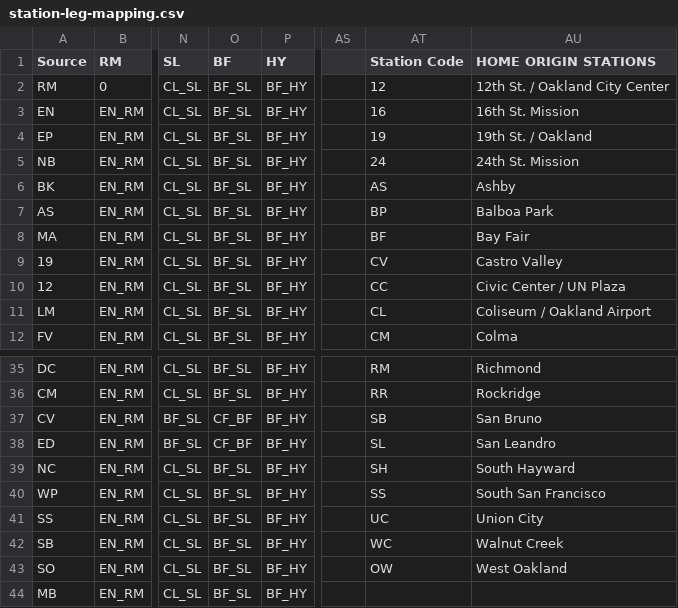
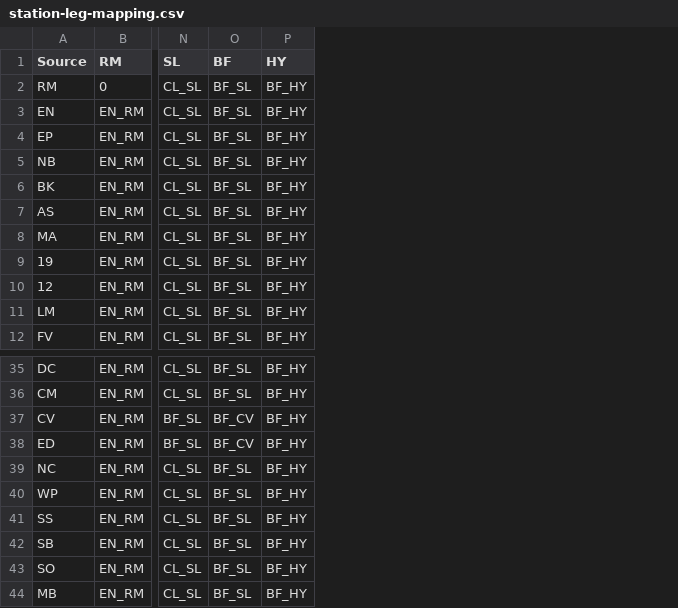
Before and after one commit to shubhgo/BART, a CSV file: _extras/station-leg-mapping.csv, drawn as a sheet; only a part is shown, gaps mark what is left out; the diff names each change by its address in the sheet, - before the commit and + after, or states it on an @@ line.

```diff
--- a/_extras/station-leg-mapping.csv
+++ b/_extras/station-leg-mapping.csv
-column AS, empty
-column AT (Station Code), rows 2-12: 12 | 16 | 19 | 24 | AS | BP | BF | CV | CC | CL | CM; rows 35-43: RM | RR | SB | SL | SH | SS | UC | WC | OW
-column AU (HOME ORIGIN STATIONS), rows 2-12: 12th St. / Oakland City Center | 16th St. Mission | 19th St. / Oakland | 24th St. Mission | Ashby | Balboa Park | Bay Fair | Castro Valley | Civic Center / UN Plaza | Coliseum / Oakland Airport | Colma; rows 35-43: Richmond | Rockridge | San Bruno | San Leandro | South Hayward | South San Francisco | Union City | Walnut Creek | West Oakland
-O37:O38 (BF): CF_BF
+O37:O38 (BF): BF_CV
```
Also changed, not shown: _extras/aggregated_ridership_aug_2013.csv, 3 other files.
